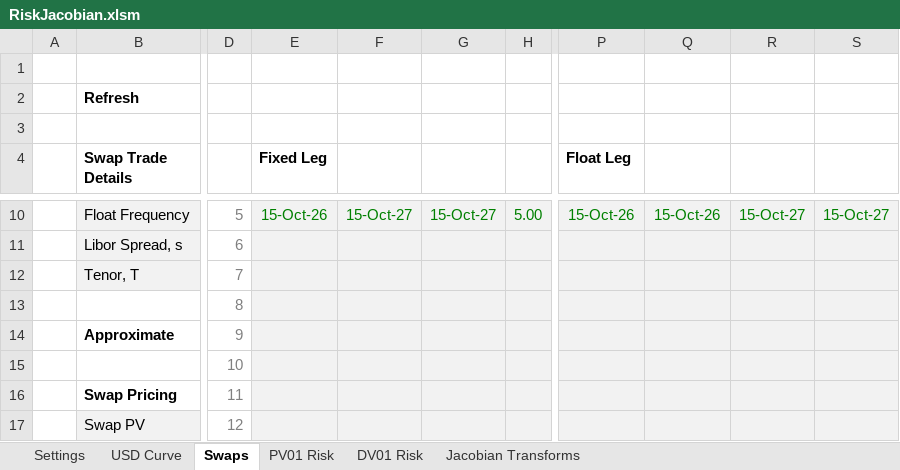
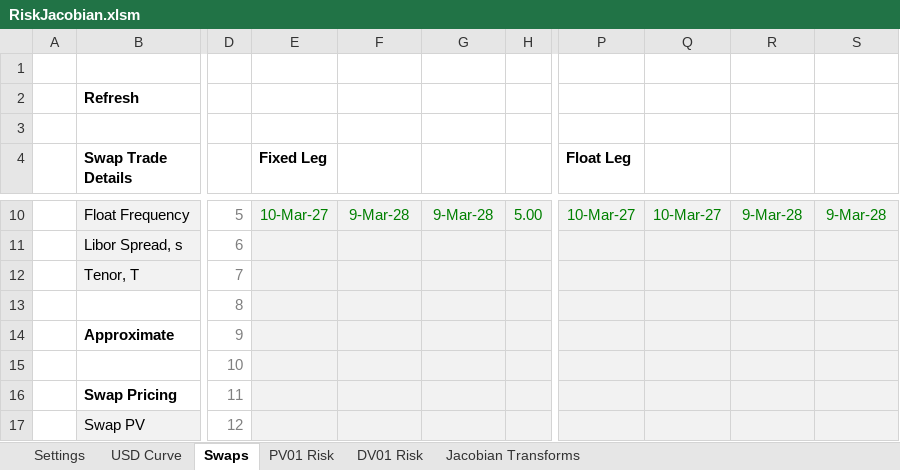
Before and after one commit to nburgessx/SwapsBook, an Excel workbook: .Excel/RiskJacobian.xlsm, sheet Swaps, drawn as a sheet; only a part is shown, gaps mark what is left out; values as stored, in another font and other column widths than the file's, no borders; charts and pictures not drawn; the diff covers the shown part only; the diff names each change by its address in the sheet, - before the commit and + after, or states it on an @@ line.

```diff
--- a/.Excel/RiskJacobian.xlsm (sheet Swaps)
+++ b/.Excel/RiskJacobian.xlsm (sheet Swaps)
-E10 (Fixed Leg): 15-Oct-26
+E10 (Fixed Leg): 10-Mar-27
-F10: 15-Oct-27
+F10: 9-Mar-28
-G10: 15-Oct-27
+G10: 9-Mar-28
-P10 (Float Leg): 15-Oct-26
+P10 (Float Leg): 10-Mar-27
-Q10: 15-Oct-26
+Q10: 10-Mar-27
-R10: 15-Oct-27
+R10: 9-Mar-28
-S10: 15-Oct-27
+S10: 9-Mar-28
```
Also changed, not shown: 28 edited cells elsewhere in this sheet, sheet Jacobian Transforms, sheet DV01 Risk, sheet Settings, formulas that keep their value, charts or pictures, .Excel/AdvancedCurveFeatures.xlsx, .Excel/SwapPricing.xlsm, 11 other files.
